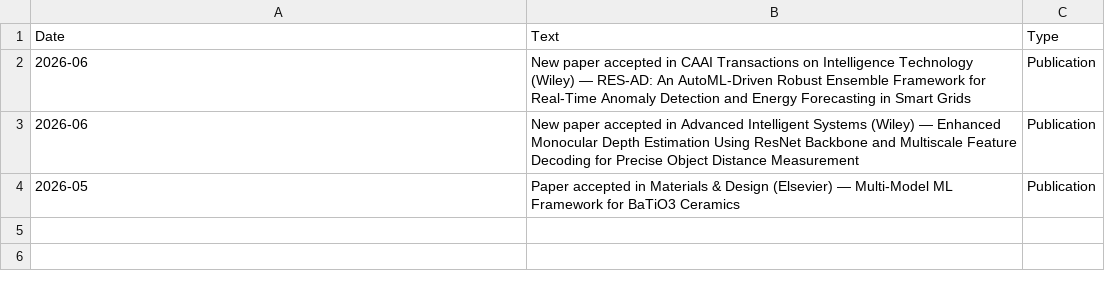
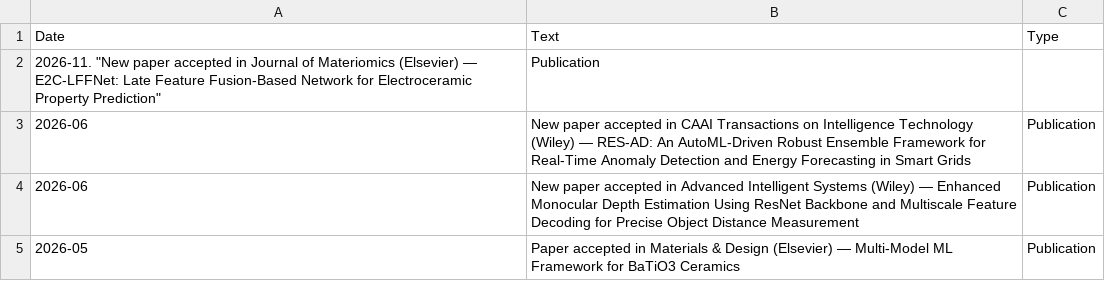
Before and after one commit to MFaseeh/MFaseeh.github.io, a CSV file: data/news.csv, drawn as a sheet; the diff names each change by its address in the sheet, - before the commit and + after, or states it on an @@ line.

Commit message:
Update news.csv

```diff
--- a/data/news.csv
+++ b/data/news.csv
+row 2: 2026-11. "New paper accepted in Journal of Materiomics (Elsevier) — E2C-LFFNet: Late Feature Fusion-Based Network for Electroceramic Property Prediction" | Publication
```
